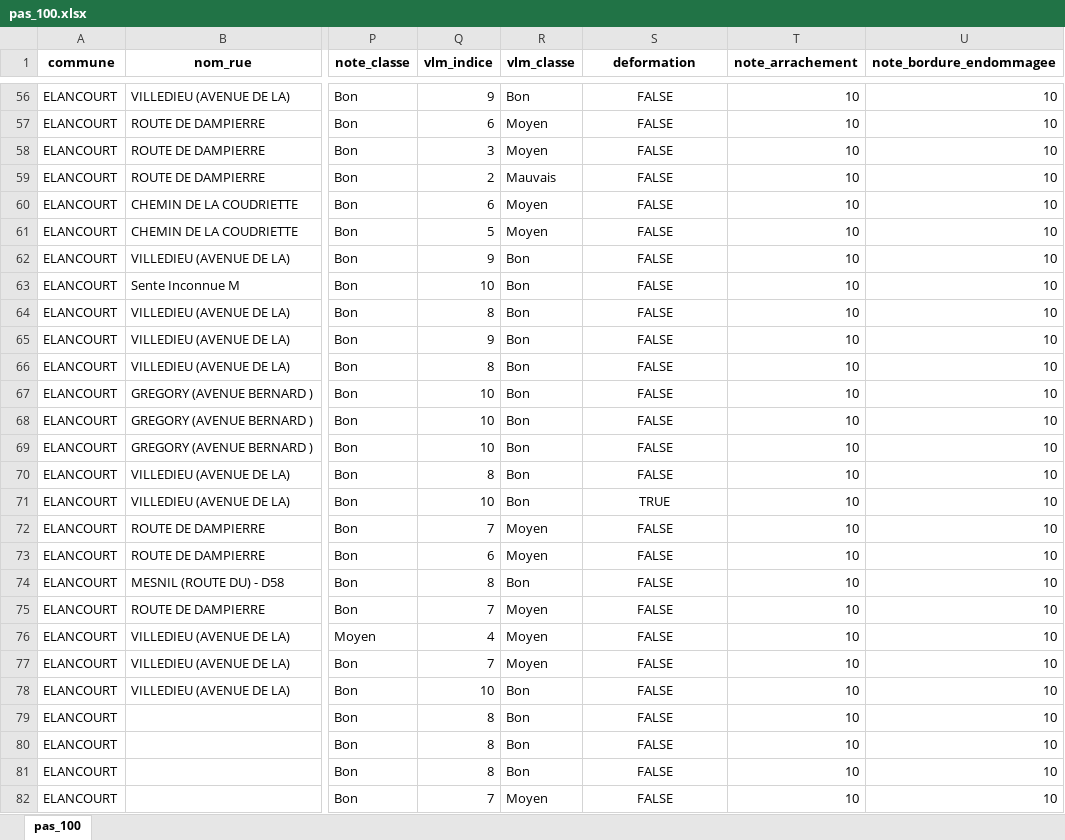
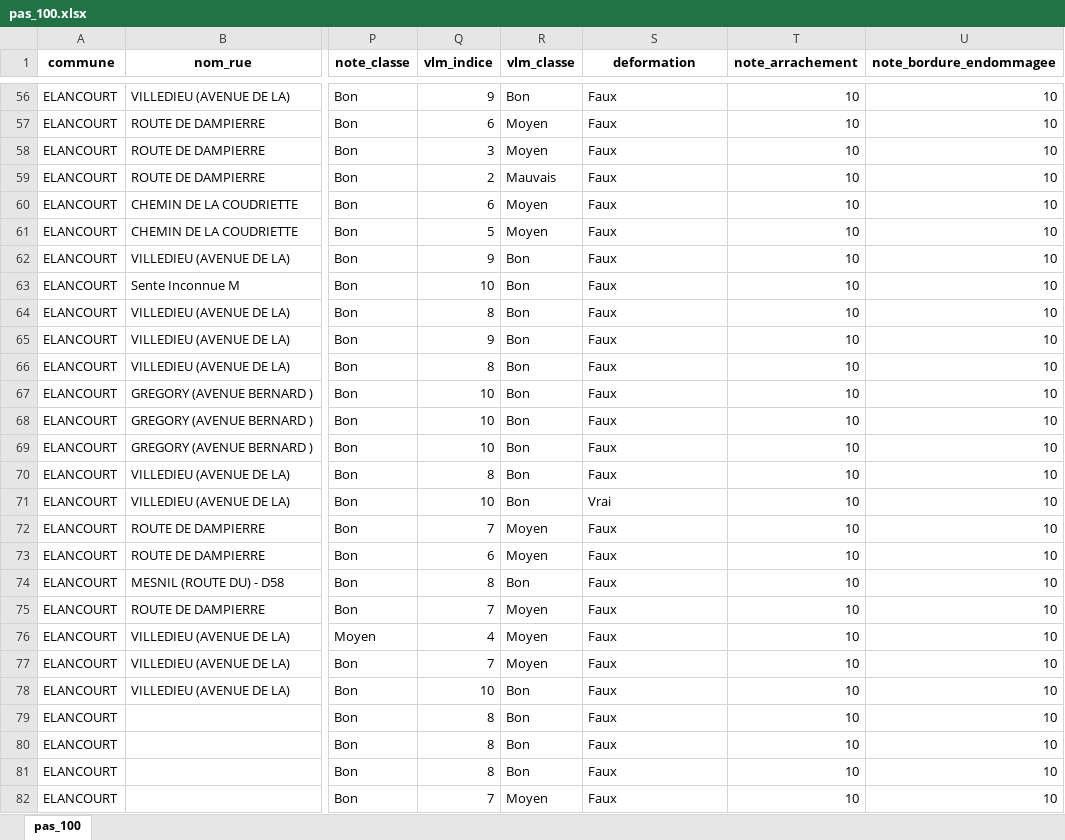
Before and after one commit to roadcare/sqy_piste_cyclable_web, an Excel workbook: pas_100.xlsx, sheet pas_100, drawn as a sheet; only a part is shown, gaps mark what is left out; values as stored, in another font and other column widths than the file's, no borders; the diff covers the shown part only; the diff names each change by its address in the sheet, - before the commit and + after, or states it on an @@ line.

Commit message:
true/false: vraie/faux

```diff
--- a/pas_100.xlsx (sheet pas_100)
+++ b/pas_100.xlsx (sheet pas_100)
-S56:S82 alignment: center
+S56:S82 alignment: left
-S56:S70 (deformation): FALSE
+S56:S70 (deformation): Faux
-S71 (deformation): TRUE
+S71 (deformation): Vrai
-S72:S82 (deformation): FALSE
+S72:S82 (deformation): Faux
```
Also changed, not shown: 1339 edited cells and cell formats elsewhere in this sheet, 3 other files.
